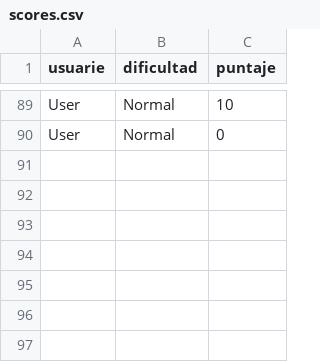
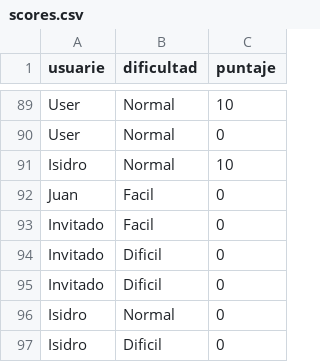
Before and after one commit to IsidroEmirPelli/proyecto-final-seminario, a CSV file: users/scores.csv, drawn as a sheet; only a part is shown, gaps mark what is left out.

```diff
--- a/users/scores.csv
+++ b/users/scores.csv
@@ -90 +90,8 @@ User,Normal,10
 User,Normal,0
+Isidro,Normal,10
+Juan,Facil,0
+Invitado,Facil,0
+Invitado,Dificil,0
+Invitado,Dificil,0
+Isidro,Normal,0
+Isidro,Dificil,0
```
Also changed, not shown: 6 other files.
